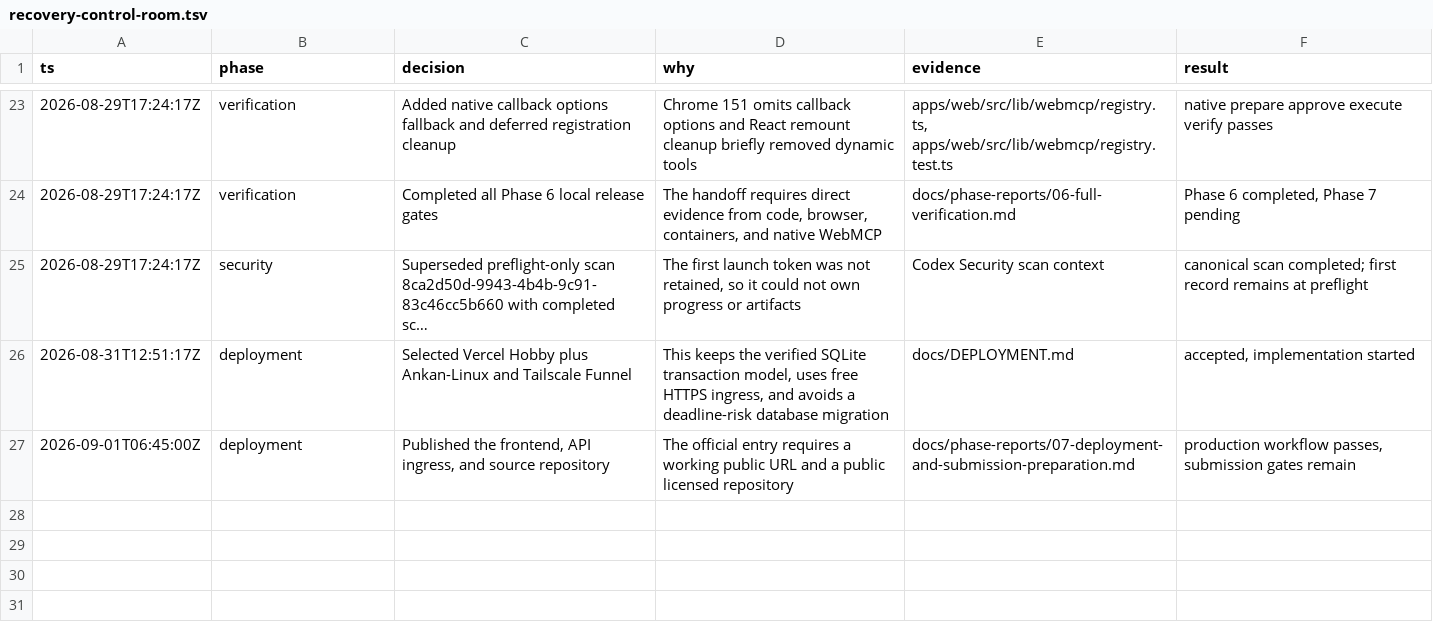
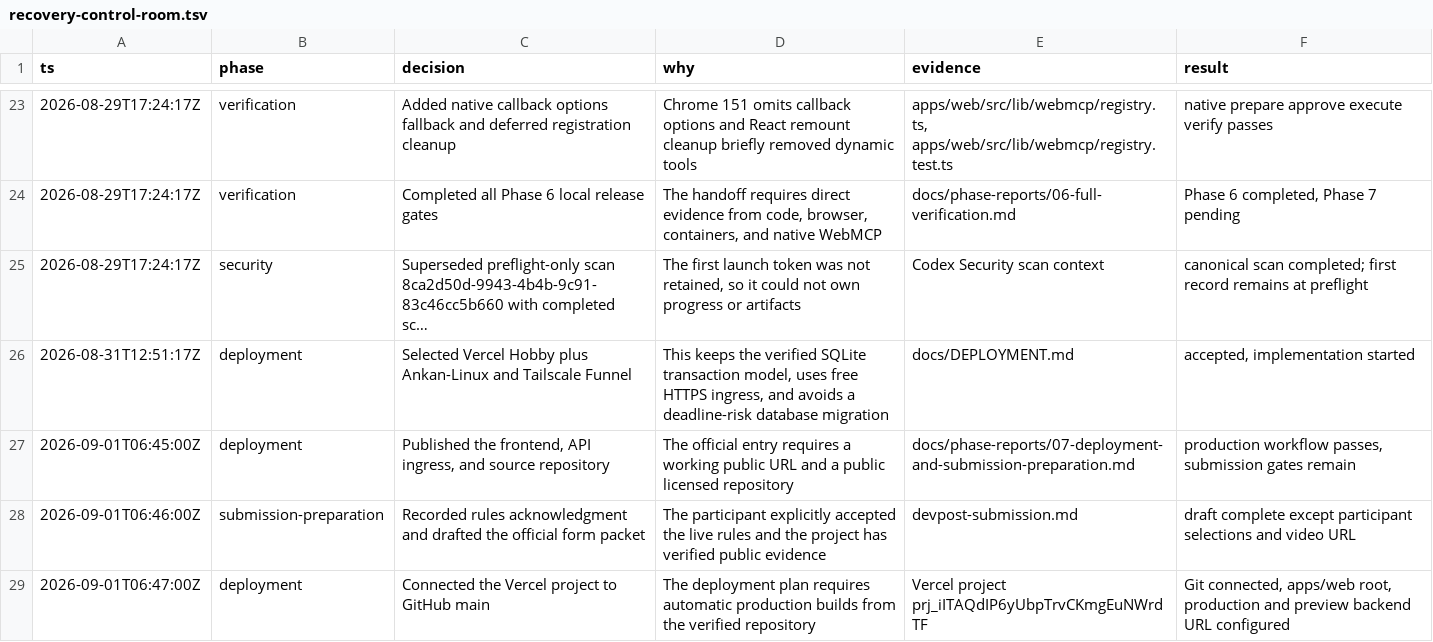
Before and after one commit to AnkanMisra/prodpermit, a TSV file: .audit/recovery-control-room.tsv, drawn as a sheet; only a part is shown, gaps mark what is left out; long unchanged cells end in ….

Commit message:
docs: prepare Devpost draft

```diff
--- a/.audit/recovery-control-room.tsv
+++ b/.audit/recovery-control-room.tsv
@@ -27 +27,3 @@ ts	phase	decision	why	evidence	result
 2026-09-01T06:45:00Z	deployment	Published the frontend, API ingress, and source repository	The official entry requires a working public URL and a public licensed repository	docs/phase-reports/07-deployment-and-submission-preparation.md	production workflow passes, submission gates remain
+2026-09-01T06:46:00Z	submission-preparation	Recorded rules acknowledgment and drafted the official form packet	The participant explicitly accepted the live rules and the project has verified public evidence	devpost-submission.md	draft complete except participant selections and video URL
+2026-09-01T06:47:00Z	deployment	Connected the Vercel project to GitHub main	The deployment plan requires automatic production builds from the verified repository	Vercel project prj_iITAQdIP6yUbpTrvCKmgEuNWrdTF	Git connected, apps/web root, production and preview backend URL configured
```
Also changed, not shown: 7 other files.
